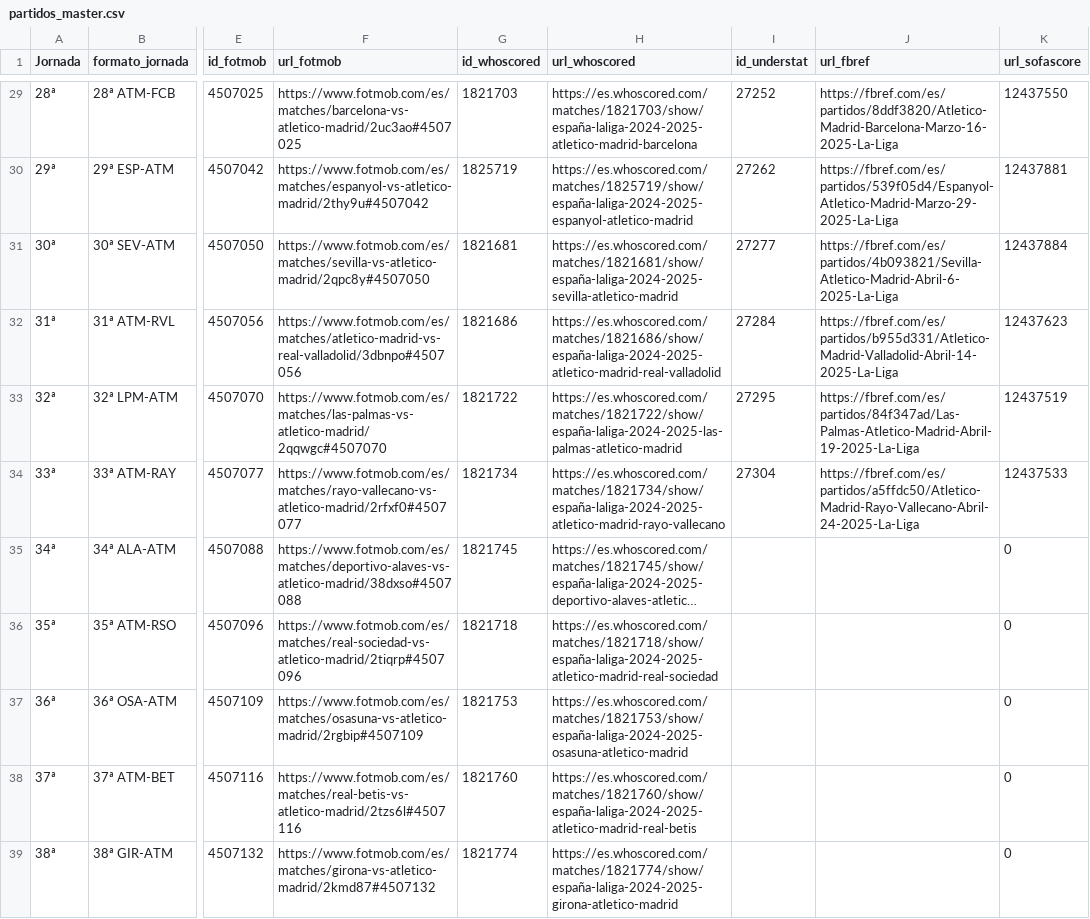
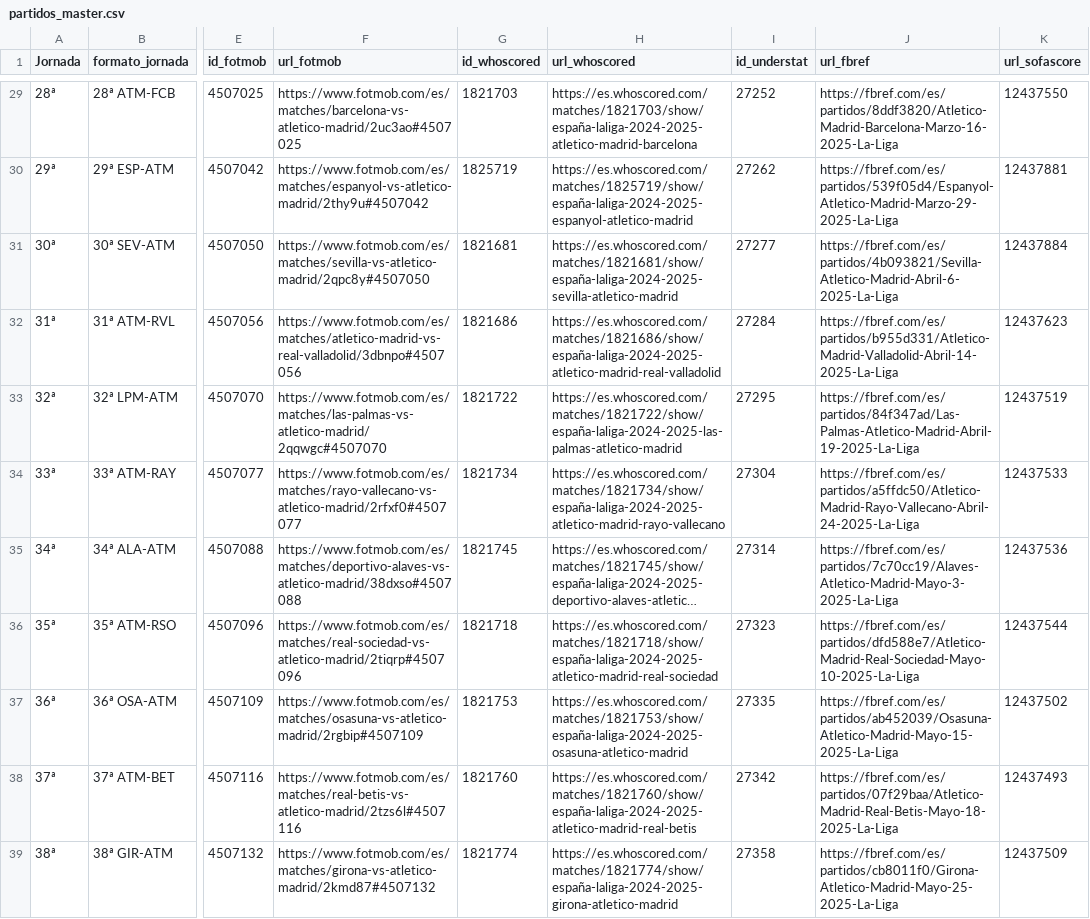
Before and after one commit to ramon20panes/scouting_app_pfmpad, a CSV file: data/raw/master/partidos_master.csv, drawn as a sheet; only a part is shown, gaps mark what is left out; long unchanged cells end in …; the diff names each change by its address in the sheet, - before the commit and + after, or states it on an @@ line.

```diff
--- a/data/raw/master/partidos_master.csv
+++ b/data/raw/master/partidos_master.csv
-I35 (id_understat): (empty)
+I35 (id_understat): 27314
-J35 (url_fbref): (empty)
+J35 (url_fbref): https://fbref.com/es/partidos/7c70cc19/Alaves-Atletico-Madrid-Mayo-3-2025-La-Liga
-K35 (url_sofascore): 0
+K35 (url_sofascore): 12437536
-I36 (id_understat): (empty)
+I36 (id_understat): 27323
-J36 (url_fbref): (empty)
+J36 (url_fbref): https://fbref.com/es/partidos/dfd588e7/Atletico-Madrid-Real-Sociedad-Mayo-10-2025-La-Liga
-K36 (url_sofascore): 0
+K36 (url_sofascore): 12437544
-I37 (id_understat): (empty)
+I37 (id_understat): 27335
-J37 (url_fbref): (empty)
+J37 (url_fbref): https://fbref.com/es/partidos/ab452039/Osasuna-Atletico-Madrid-Mayo-15-2025-La-Liga
-K37 (url_sofascore): 0
+K37 (url_sofascore): 12437502
-I38 (id_understat): (empty)
+I38 (id_understat): 27342
-J38 (url_fbref): (empty)
+J38 (url_fbref): https://fbref.com/es/partidos/07f29baa/Atletico-Madrid-Real-Betis-Mayo-18-2025-La-Liga
-K38 (url_sofascore): 0
+K38 (url_sofascore): 12437493
-I39 (id_understat): (empty)
+I39 (id_understat): 27358
-J39 (url_fbref): (empty)
+J39 (url_fbref): https://fbref.com/es/partidos/cb8011f0/Girona-Atletico-Madrid-Mayo-25-2025-La-Liga
-K39 (url_sofascore): 0
+K39 (url_sofascore): 12437509
```
Also changed, not shown: data/raw/liga_positions_24_25_pag2.csv, data/raw/match_stats_24_25_pag3.csv, 39 other files.
